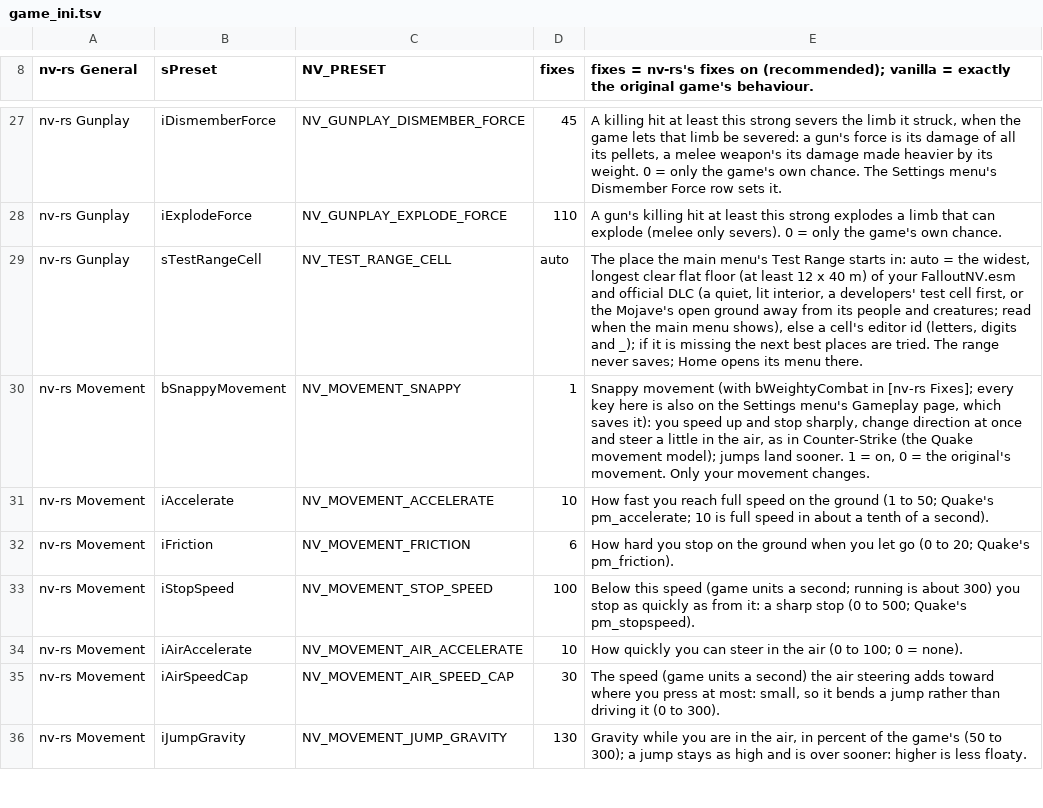
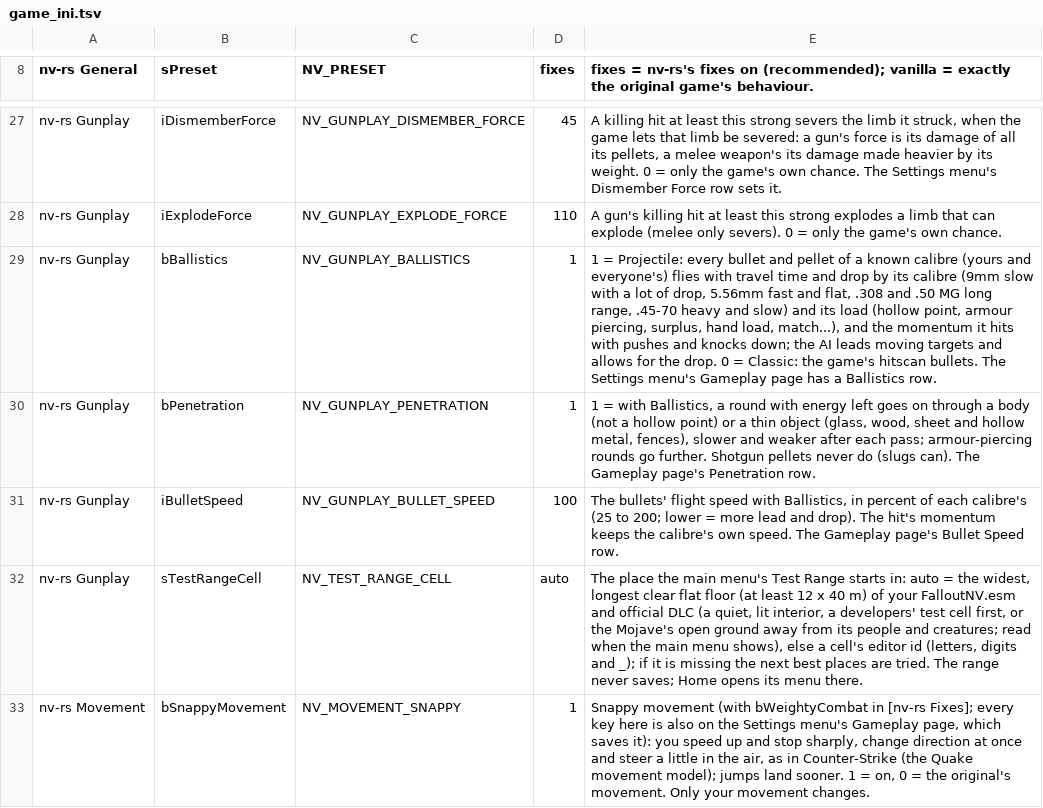
Before and after one commit to Lhomer/nv-rs, a TSV file: crates/host/data/game_ini.tsv, drawn as a sheet; only a part is shown, gaps mark what is left out; the shorter side is filled out with more unchanged rows.

```diff
--- a/crates/host/data/game_ini.tsv
+++ b/crates/host/data/game_ini.tsv
@@ -28,2 +28,5 @@ nv-rs Gunplay	iDismemberForce	NV_GUNPLAY_DISMEMBER_FORCE	45	A killing hit at lea
 nv-rs Gunplay	iExplodeForce	NV_GUNPLAY_EXPLODE_FORCE	110	A gun's killing hit at least this strong explodes a limb that can explode (melee only severs). 0 = only the game's own chance.
+nv-rs Gunplay	bBallistics	NV_GUNPLAY_BALLISTICS	1	1 = Projectile: every bullet and pellet of a known calibre (yours and everyone's) flies with travel time and drop by its calibre (9mm slow with a lot of drop, 5.56mm fast and flat, .308 and .50 MG long range, .45-70 heavy and slow) and its load (hollow point, armour piercing, surplus, hand load, match...), and the momentum it hits with pushes and knocks down; the AI leads moving targets and allows for the drop. 0 = Classic: the game's hitscan bullets. The Settings menu's Gameplay page has a Ballistics row.
+nv-rs Gunplay	bPenetration	NV_GUNPLAY_PENETRATION	1	1 = with Ballistics, a round with energy left goes on through a body (not a hollow point) or a thin object (glass, wood, sheet and hollow metal, fences), slower and weaker after each pass; armour-piercing rounds go further. Shotgun pellets never do (slugs can). The Gameplay page's Penetration row.
+nv-rs Gunplay	iBulletSpeed	NV_GUNPLAY_BULLET_SPEED	100	The bullets' flight speed with Ballistics, in percent of each calibre's (25 to 200; lower = more lead and drop). The hit's momentum keeps the calibre's own speed. The Gameplay page's Bullet Speed row.
 nv-rs Gunplay	sTestRangeCell	NV_TEST_RANGE_CELL	auto	The place the main menu's Test Range starts in: auto = the widest, longest clear flat floor (at least 12 x 40 m) of your FalloutNV.esm and official DLC (a quiet, lit interior, a developers' test cell first, or the Mojave's open ground away from its people and creatures; read when the main menu shows), else a cell's editor id (letters, digits and _); if it is missing the next best places are tried. The range never saves; Home opens its menu there.
```
Also changed, not shown: crates/engine-core/data/overridable.tsv, 13 other files.
